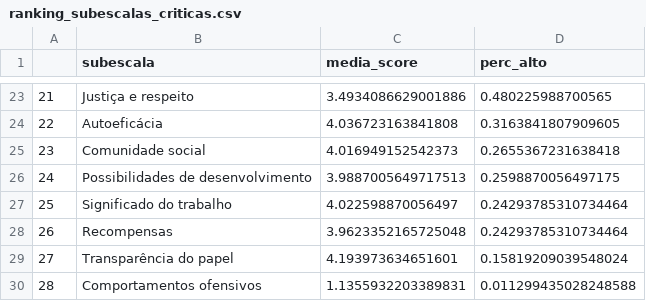
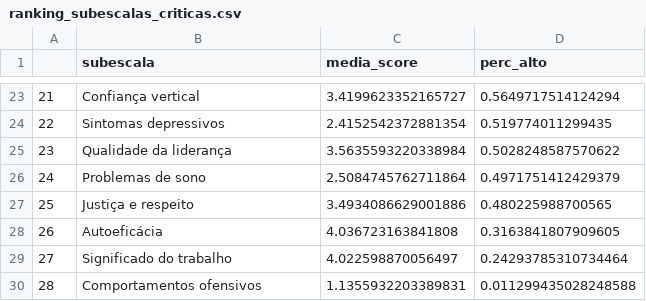
Before and after one commit to davilee29/prj-nr01, a CSV file: archives/ranking_subescalas_criticas.csv, drawn as a sheet; only a part is shown, gaps mark what is left out; the diff covers the shown part only.

```diff
--- a/archives/ranking_subescalas_criticas.csv
+++ b/archives/ranking_subescalas_criticas.csv
@@ -23,8 +23,8 @@
-21,Justiça e respeito,3.4934086629001886,0.480225988700565
-22,Autoeficácia,4.036723163841808,0.3163841807909605
-23,Comunidade social,4.016949152542373,0.2655367231638418
-24,Possibilidades de desenvolvimento,3.9887005649717513,0.2598870056497175
-25,Significado do trabalho,4.022598870056497,0.24293785310734464
-26,Recompensas,3.9623352165725048,0.24293785310734464
-27,Transparência do papel,4.193973634651601,0.15819209039548024
+21,Confiança vertical,3.4199623352165727,0.5649717514124294
+22,Sintomas depressivos,2.4152542372881354,0.519774011299435
+23,Qualidade da liderança,3.5635593220338984,0.5028248587570622
+24,Problemas de sono,2.5084745762711864,0.4971751412429379
+25,Justiça e respeito,3.4934086629001886,0.480225988700565
+26,Autoeficácia,4.036723163841808,0.3163841807909605
+27,Significado do trabalho,4.022598870056497,0.24293785310734464
 28,Comportamentos ofensivos,1.1355932203389831,0.011299435028248588
```
Also changed, not shown: 60 edited cells elsewhere in this file, archives/matriz_risco.csv, archives/panorama_semaforo.csv.
